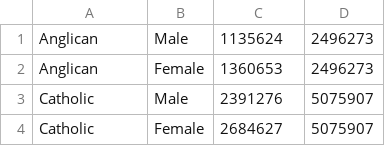
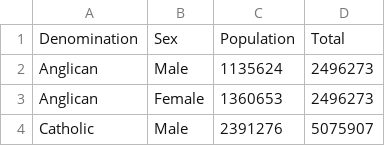
Before and after one commit to jfoo-monash/FIT_3179_Assignment_2, a CSV file: json/data/all_christians.csv, drawn as a sheet; only a part is shown; the shorter side is filled out with more unchanged rows.

Commit message:
json and csv were missing headers

```diff
--- a/json/data/all_christians.csv
+++ b/json/data/all_christians.csv
@@ -1 +1,2 @@
+Denomination,Sex,Population,Total
 Anglican,Male,1135624,2496273
```
Also changed, not shown: 1 other file.
